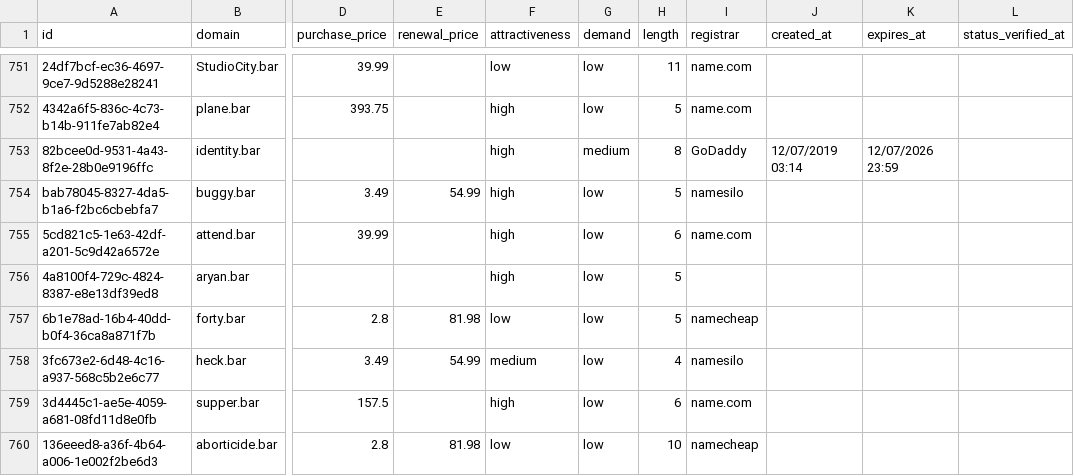
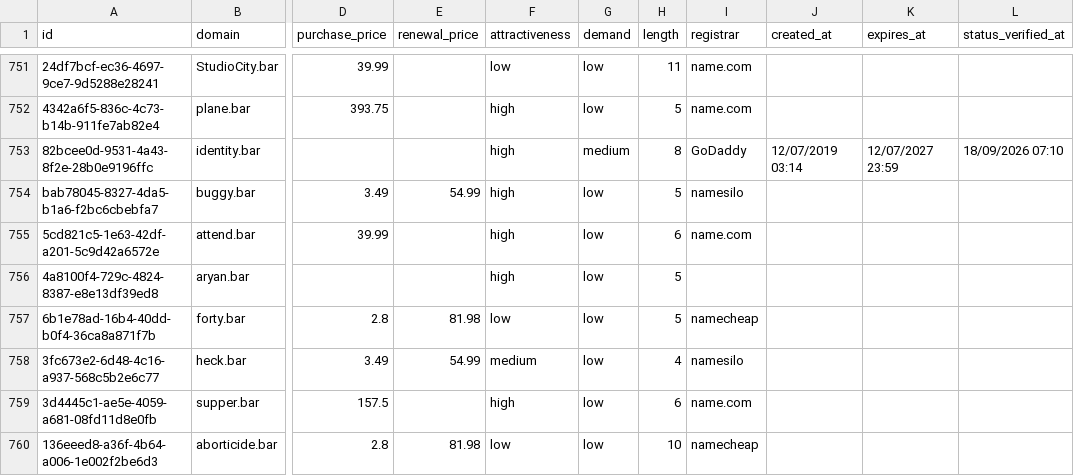
Before and after one commit to UniqueDomains/bar-oneword-domains, a CSV file: bar.csv, drawn as a sheet; only a part is shown, gaps mark what is left out; the diff names each change by its address in the sheet, - before the commit and + after, or states it on an @@ line.

Commit message:
Domains update

```diff
--- a/bar.csv
+++ b/bar.csv
-K753 (expires_at): 12/07/2026 23:59
+K753 (expires_at): 12/07/2027 23:59
-L753 (status_verified_at): (empty)
+L753 (status_verified_at): 18/09/2026 07:10
```
Also changed, not shown: 3 other files.
